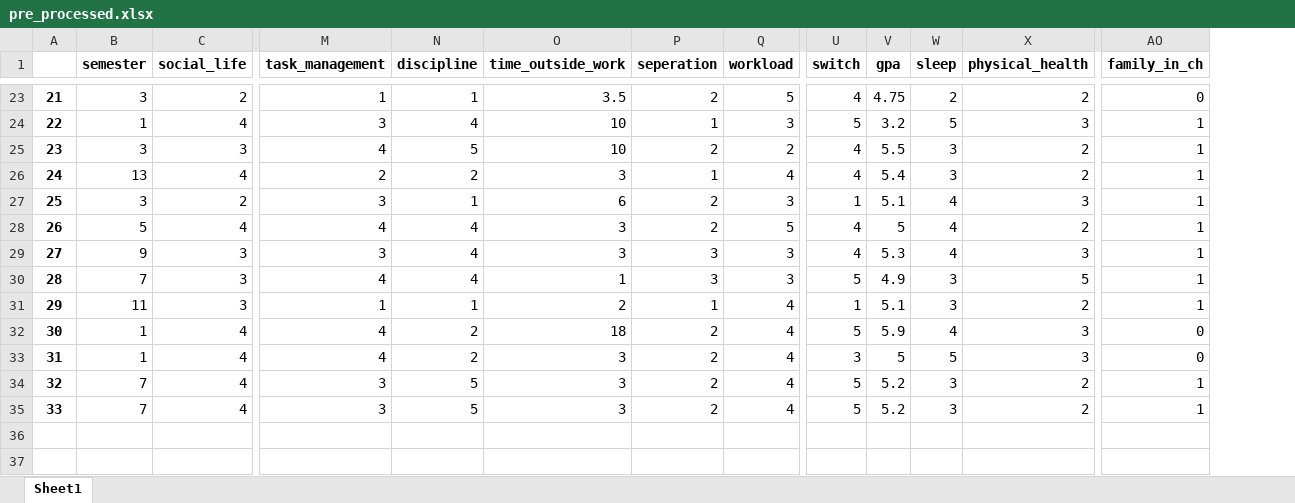
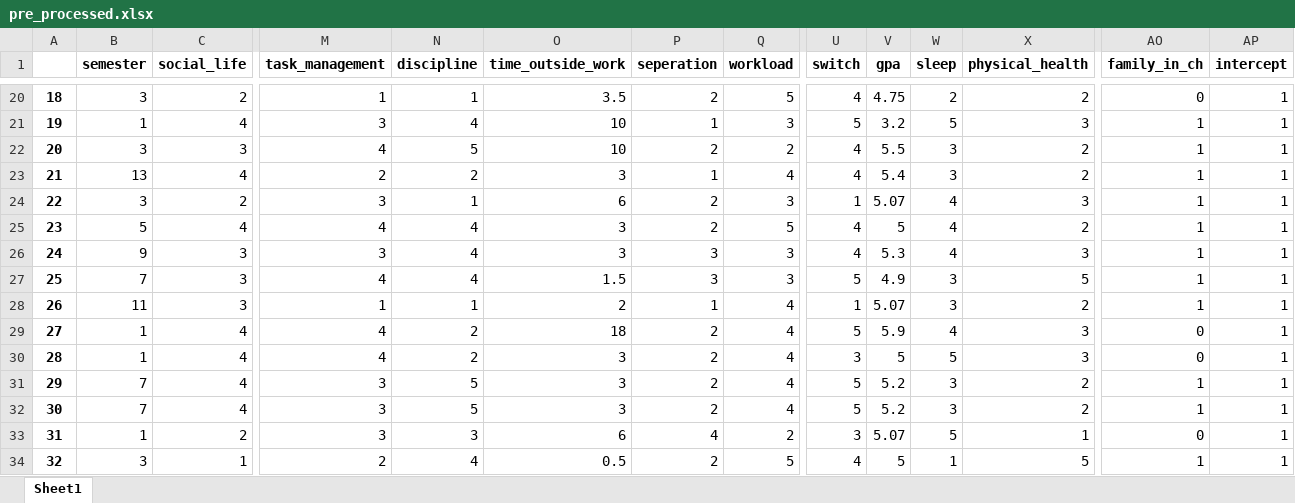
Before and after one commit to bugii/HASE, an Excel workbook: data/pre_processed.xlsx, sheet Sheet1, drawn as a sheet; only a part is shown, gaps mark what is left out; values as stored, in another font and other column widths than the file's, no borders; addresses are those after the commit; rows hold the shown columns only; the diff covers the shown part only; the diff names each change by its address in the sheet, - before the commit and + after, or states it on an @@ line.

```diff
--- a/data/pre_processed.xlsx (sheet Sheet1)
+++ b/data/pre_processed.xlsx (sheet Sheet1)
+column AP (intercept), rows 20-32: all 1
@@ column A renumbered between rows 2 and 32 @@
-V24 (gpa): 5.1
+V24 (gpa): 5.07
-O27 (time_outside_work): 1
+O27 (time_outside_work): 1.5
-V28 (gpa): 5.1
+V28 (gpa): 5.07
+row 33: 31 | 1 | 2 | 3 | 3 | 6 | 4 | 2 | 3 | 5.07 | 5 | 1 | 0 | 1
+row 34: 32 | 3 | 1 | 2 | 4 | 0.5 | 2 | 5 | 4 | 5 | 1 | 5 | 1 | 1
```
Also changed, not shown: 10 added rows, 3 removed rows and 2 edited cells elsewhere in this sheet, data/survey_results.xlsx, 2 other files.
